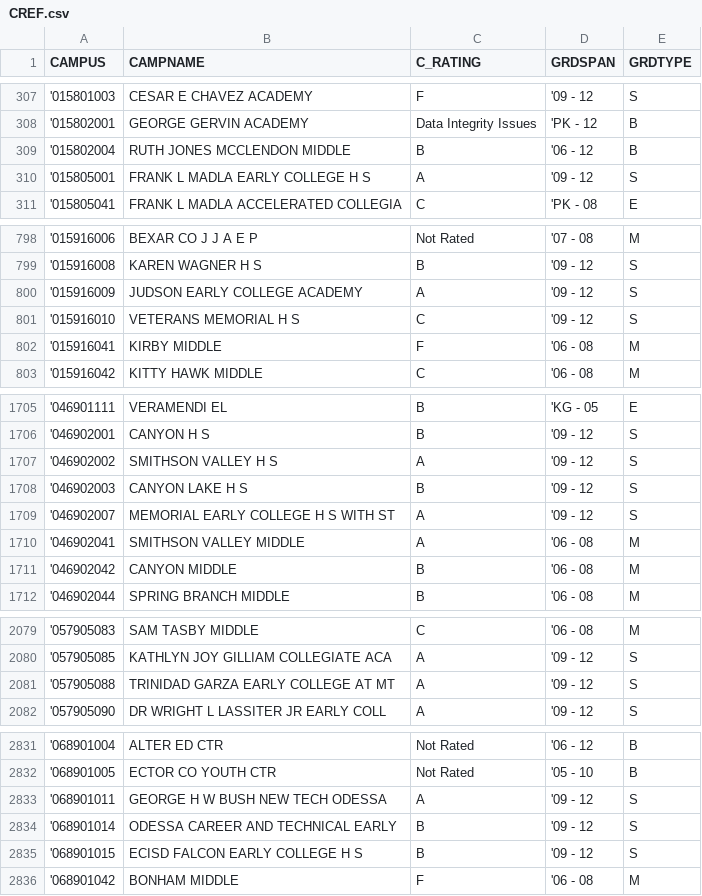
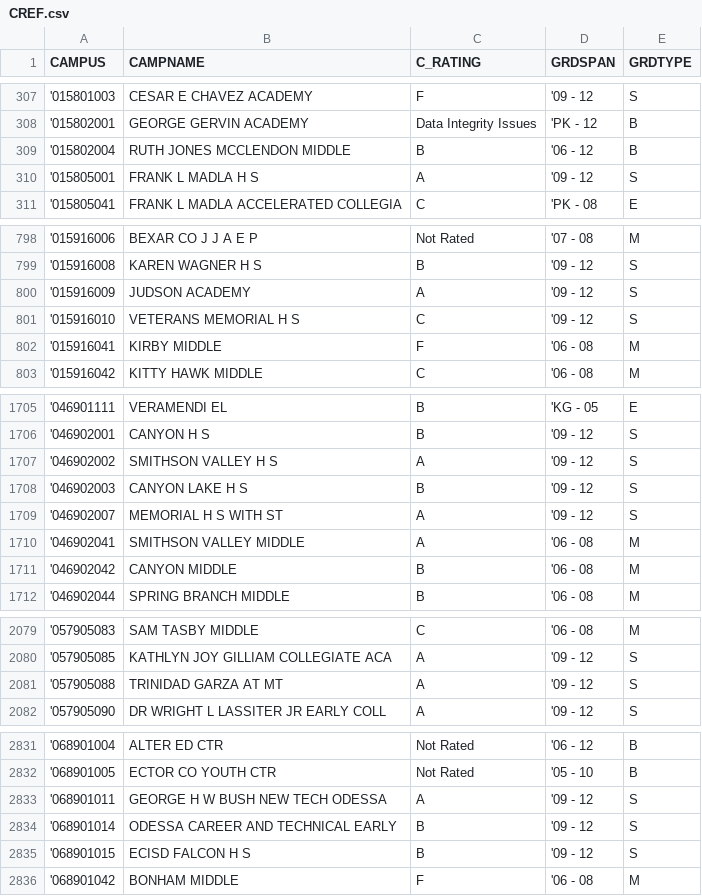
Before and after one commit to ethantenison/UT_Lab-Matching-, a CSV file: CREF.csv, drawn as a sheet; only a part is shown, gaps mark what is left out; the diff covers the shown part only.

```diff
--- a/CREF.csv
+++ b/CREF.csv
@@ -309,3 +309,3 @@
 '015802004,RUTH JONES MCCLENDON MIDDLE,B,'06 - 12,B
-'015805001,FRANK L MADLA EARLY COLLEGE H S,A,'09 - 12,S
+'015805001,FRANK L MADLA H S,A,'09 - 12,S
 '015805041,FRANK L MADLA ACCELERATED COLLEGIA,C,'PK - 08,E
@@ -799,3 +799,3 @@
 '015916008,KAREN WAGNER H S,B,'09 - 12,S
-'015916009,JUDSON EARLY COLLEGE ACADEMY,A,'09 - 12,S
+'015916009,JUDSON ACADEMY,A,'09 - 12,S
 '015916010,VETERANS MEMORIAL H S,C,'09 - 12,S
@@ -1708,3 +1708,3 @@
 '046902003,CANYON LAKE H S,B,'09 - 12,S
-'046902007,MEMORIAL EARLY COLLEGE H S WITH ST,A,'09 - 12,S
+'046902007,MEMORIAL H S WITH ST,A,'09 - 12,S
 '046902041,SMITHSON VALLEY MIDDLE,A,'06 - 08,M
@@ -2080,3 +2080,3 @@
 '057905085,KATHLYN JOY GILLIAM COLLEGIATE ACA,A,'09 - 12,S
-'057905088,TRINIDAD GARZA EARLY COLLEGE AT MT,A,'09 - 12,S
+'057905088,TRINIDAD GARZA AT MT,A,'09 - 12,S
 '057905090,DR WRIGHT L LASSITER JR EARLY COLL,A,'09 - 12,S
@@ -2834,3 +2834,3 @@
 '068901014,ODESSA CAREER AND TECHNICAL EARLY,B,'09 - 12,S
-'068901015,ECISD FALCON EARLY COLLEGE H S,B,'09 - 12,S
+'068901015,ECISD FALCON H S,B,'09 - 12,S
 '068901042,BONHAM MIDDLE,F,'06 - 08,M
```
Also changed, not shown: 54 edited cells elsewhere in this file, 2 other files.
